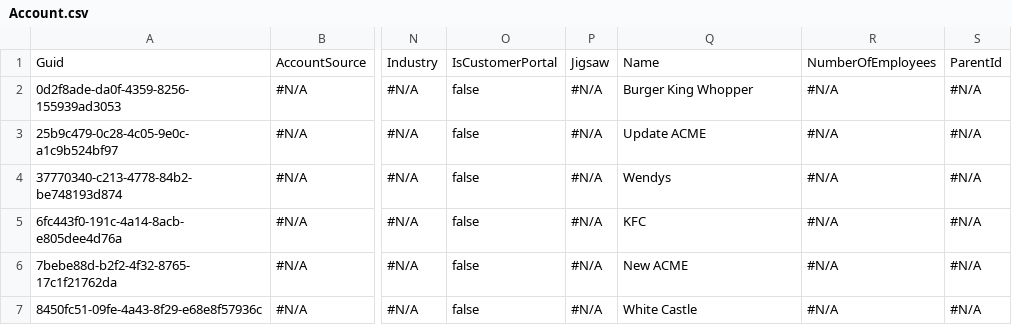
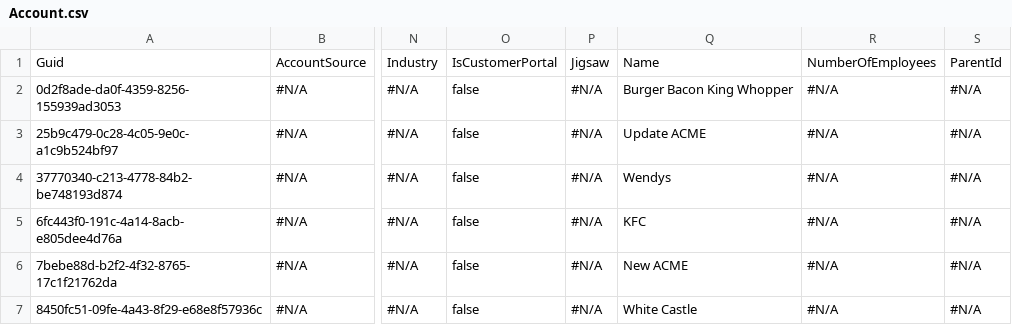
Before and after one commit to mmalanowski-vcs/testcheckout, a CSV file: Account.csv, drawn as a sheet; only a part is shown, gaps mark what is left out; the diff names each change by its address in the sheet, - before the commit and + after, or states it on an @@ line.

```diff
--- a/Account.csv
+++ b/Account.csv
-Q2: Burger King Whopper
+Q2: Burger Bacon King Whopper
```
